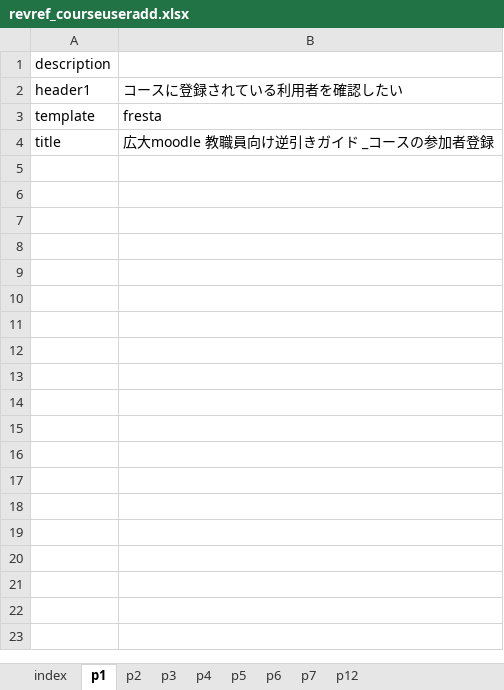
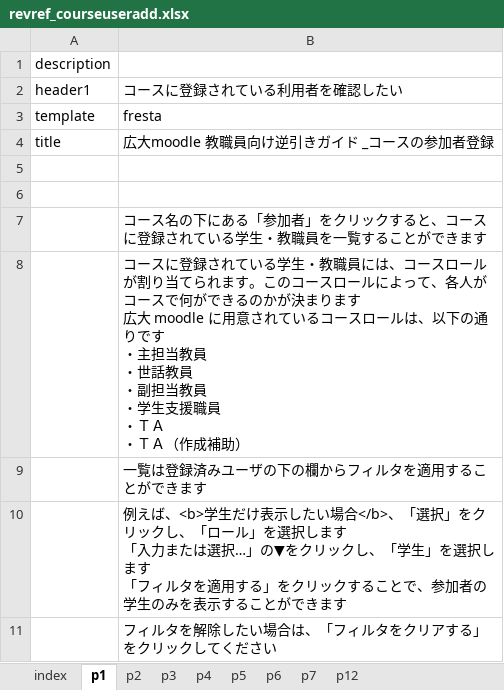
Before and after one commit to imc-lms-adm/support-vle-man, an Excel workbook: revref_courseuseradd.xlsx, sheet p1, drawn as a sheet; values as stored, in another font and other column widths than the file's, no borders; ↵ is a line break in a cell; the diff names each change by its address in the sheet, - before the commit and + after, or states it on an @@ line.

```diff
--- a/revref_courseuseradd.xlsx (sheet p1)
+++ b/revref_courseuseradd.xlsx (sheet p1)
+row 5: (empty)
+row 6: (empty)
+row 7:  | コース名の下にある「参加者」をクリックすると、コースに登録されている学生・教職員を一覧することができます
+row 8:  | コースに登録されている学生・教職員には、コースロールが割り当てられます。このコースロールによって、各人がコースで何ができるのかが決まります ↵ 広大 moodle に用意されているコースロールは、以下の通りです ↵ ・主担当教員 ↵ ・世話教員 ↵ ・副担当教員 ↵ ・学生支援職員 ↵ ・ＴＡ ↵ ・ＴＡ（作成補助）
+row 9:  | 一覧は登録済みユーザの下の欄からフィルタを適用することができます
+row 10:  | 例えば、<b>学生だけ表示したい場合</b>、「選択」をクリックし、「ロール」を選択します ↵ 「入力または選択…」の▼をクリックし、「学生」を選択します ↵ 「フィルタを適用する」をクリックすることで、参加者の学生のみを表示することができます
+row 11:  | フィルタを解除したい場合は、「フィルタをクリアする」をクリックしてください
```
Also changed, not shown: sheet p6, sheet p3, sheet p2, sheet p4, sheet p5, sheet p7, 1 more sheet.
